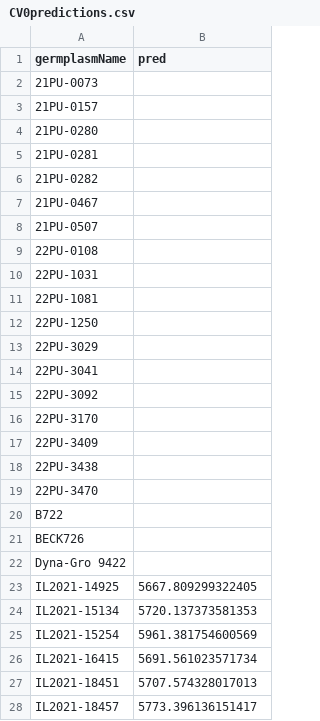
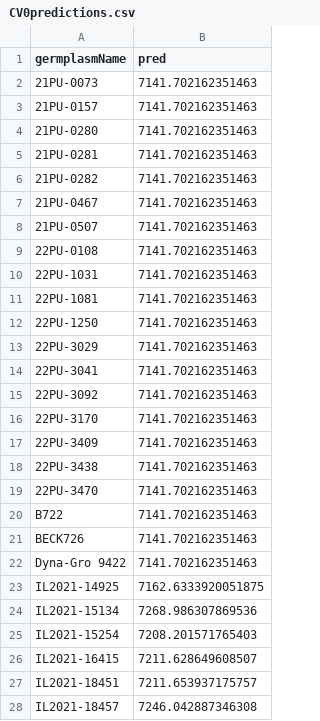
Before and after one commit to emilybillow27-sudo/emilybillow-predictathon, a CSV file: submission_output/25_Big6_SVREC_SVREC/CV0/CV0predictions.csv, drawn as a sheet; only a part is shown; the diff covers the shown part only.

```diff
--- a/submission_output/25_Big6_SVREC_SVREC/CV0/CV0predictions.csv
+++ b/submission_output/25_Big6_SVREC_SVREC/CV0/CV0predictions.csv
@@ -1,28 +1,28 @@
 germplasmName,pred
-21PU-0073,
-21PU-0157,
-21PU-0280,
-21PU-0281,
-21PU-0282,
-21PU-0467,
-21PU-0507,
-22PU-0108,
-22PU-1031,
-22PU-1081,
-22PU-1250,
-22PU-3029,
-22PU-3041,
-22PU-3092,
-22PU-3170,
-22PU-3409,
-22PU-3438,
-22PU-3470,
-B722,
-BECK726,
-Dyna-Gro 9422,
-IL2021-14925,5667.809299322405
-IL2021-15134,5720.137373581353
-IL2021-15254,5961.381754600569
-IL2021-16415,5691.561023571734
-IL2021-18451,5707.574328017013
-IL2021-18457,5773.396136151417
+21PU-0073,7141.702162351463
+21PU-0157,7141.702162351463
+21PU-0280,7141.702162351463
+21PU-0281,7141.702162351463
+21PU-0282,7141.702162351463
+21PU-0467,7141.702162351463
+21PU-0507,7141.702162351463
+22PU-0108,7141.702162351463
+22PU-1031,7141.702162351463
+22PU-1081,7141.702162351463
+22PU-1250,7141.702162351463
+22PU-3029,7141.702162351463
+22PU-3041,7141.702162351463
+22PU-3092,7141.702162351463
+22PU-3170,7141.702162351463
+22PU-3409,7141.702162351463
+22PU-3438,7141.702162351463
+22PU-3470,7141.702162351463
+B722,7141.702162351463
+BECK726,7141.702162351463
+Dyna-Gro 9422,7141.702162351463
+IL2021-14925,7162.6333920051875
+IL2021-15134,7268.986307869536
+IL2021-15254,7208.201571765403
+IL2021-16415,7211.628649608507
+IL2021-18451,7211.653937175757
+IL2021-18457,7246.042887346308
```
Also changed, not shown: 112 edited cells elsewhere in this file, submission_output/25_Big6_SVREC_SVREC/CV00/CV00predictions.csv, submission_output/OHRWW_2025_SPO/CV0/CV0predictions.csv, 39 other files.
